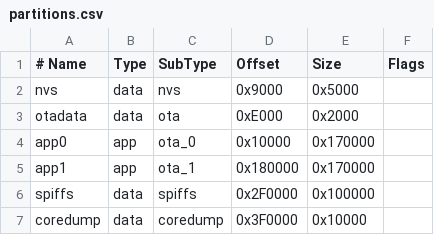
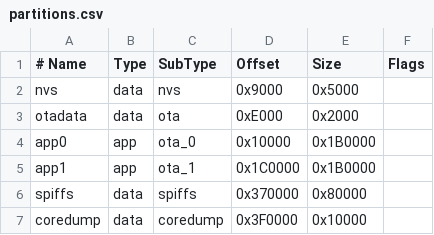
Before and after one commit to cmarrin/ESPlib, a CSV file: Vesper/partitions.csv, drawn as a sheet; the diff names each change by its address in the sheet, - before the commit and + after, or states it on an @@ line.

Commit message:
Increased partition size
When we enable Lua the executable gets too big for the current partition. This makes the file system half the size, but still big enough

```diff
--- a/Vesper/partitions.csv
+++ b/Vesper/partitions.csv
-E4:E5 (Size): 0x170000
+E4:E5 (Size): 0x1B0000
-D5 (Offset): 0x180000
+D5 (Offset): 0x1C0000
-D6 (Offset): 0x2F0000
+D6 (Offset): 0x370000
-E6 (Size): 0x100000
+E6 (Size): 0x80000
```
